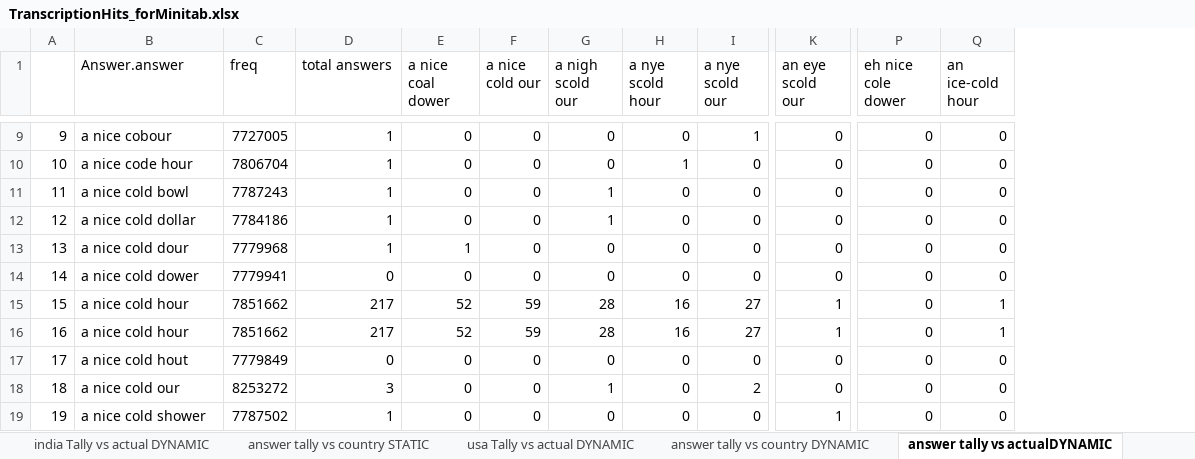
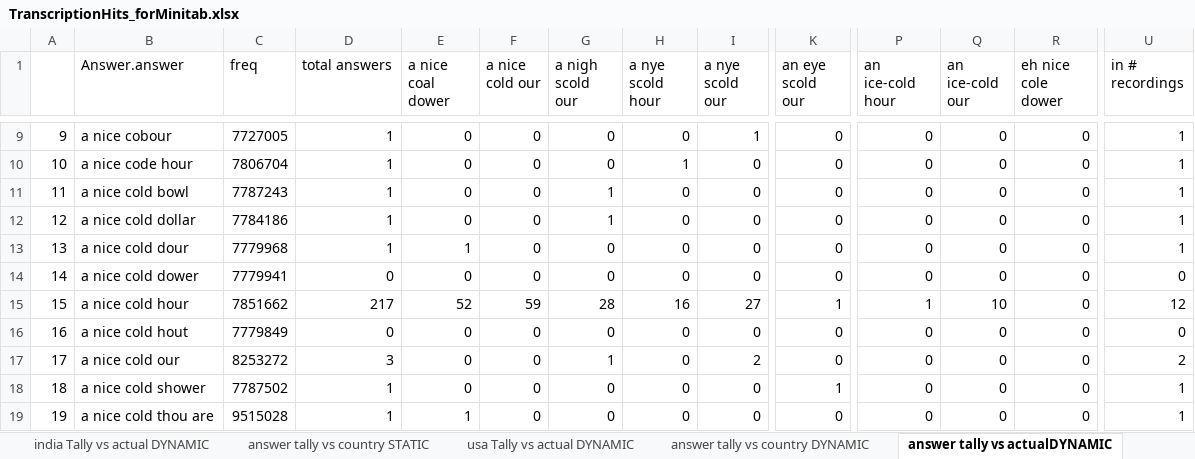
Before and after one commit to jenee/Thesis, an Excel workbook: MechanicalTurkStuff/TranscriptionHits_forMinitab.xlsx, sheet answer tally vs actualDYNAMIC, drawn as a sheet; only a part is shown, gaps mark what is left out; values as stored, in another font and other column widths than the file's, no borders; conditional formats not drawn; the diff covers the shown part only; the diff names each change by its address in the sheet, - before the commit and + after, or states it on an @@ line.

```diff
--- a/MechanicalTurkStuff/TranscriptionHits_forMinitab.xlsx (sheet answer tally vs actualDYNAMIC)
+++ b/MechanicalTurkStuff/TranscriptionHits_forMinitab.xlsx (sheet answer tally vs actualDYNAMIC)
+column R (eh nice cole dower), rows 9-19: all 0
+column U (in # recordings), rows 9-19: 1 | 1 | 1 | 1 | 1 | 0 | 12 | 0 | 2 | 1 | 1
-P1: eh nice cole dower
+P1: an ice-cold hour
-Q1: an ice-cold hour
+Q1: an ice-cold our
-P15 (an ice-cold hour): 0
+P15 (an ice-cold hour): 1
-Q15 (an ice-cold our): 1
+Q15 (an ice-cold our): 10
-B16 (Answer.answer): a nice cold hour
+B16 (Answer.answer): a nice cold hout
-C16 (freq): 7851662
+C16 (freq): 7779849
-D16 (total answers): 217
+D16 (total answers): 0
-E16 (a nice coal dower): 52
+E16 (a nice coal dower): 0
-F16 (a nice cold our): 59
+F16 (a nice cold our): 0
-G16 (a nigh scold our): 28
+G16 (a nigh scold our): 0
-H16 (a nye scold hour): 16
+H16 (a nye scold hour): 0
-I16 (a nye scold our): 27
+I16 (a nye scold our): 0
-K16 (an eye scold our): 1
+K16 (an eye scold our): 0
-Q16 (an ice-cold our): 1
+Q16 (an ice-cold our): 0
-B17 (Answer.answer): a nice cold hout
+B17 (Answer.answer): a nice cold our
-C17 (freq): 7779849
+C17 (freq): 8253272
-D17 (total answers): 0
+D17 (total answers): 3
-G17 (a nigh scold our): 0
+G17 (a nigh scold our): 1
-I17 (a nye scold our): 0
+I17 (a nye scold our): 2
-B18 (Answer.answer): a nice cold our
+B18 (Answer.answer): a nice cold shower
-C18 (freq): 8253272
+C18 (freq): 7787502
-D18 (total answers): 3
+D18 (total answers): 1
-G18 (a nigh scold our): 1
+G18 (a nigh scold our): 0
-I18 (a nye scold our): 2
+I18 (a nye scold our): 0
-K18 (an eye scold our): 0
+K18 (an eye scold our): 1
-B19 (Answer.answer): a nice cold shower
+B19 (Answer.answer): a nice cold thou are
-C19 (freq): 7787502
+C19 (freq): 9515028
-E19 (a nice coal dower): 0
+E19 (a nice coal dower): 1
-K19 (an eye scold our): 1
+K19 (an eye scold our): 0
```
Also changed, not shown: 752 edited cells elsewhere in this sheet, sheet answer tally vs country DYNAMIC, sheet Batch_813445_batch_results.csv, sheet Transcrip Count Per Recording, other sheet tabs, formulas that keep their value, charts or pictures, 9 other files.
